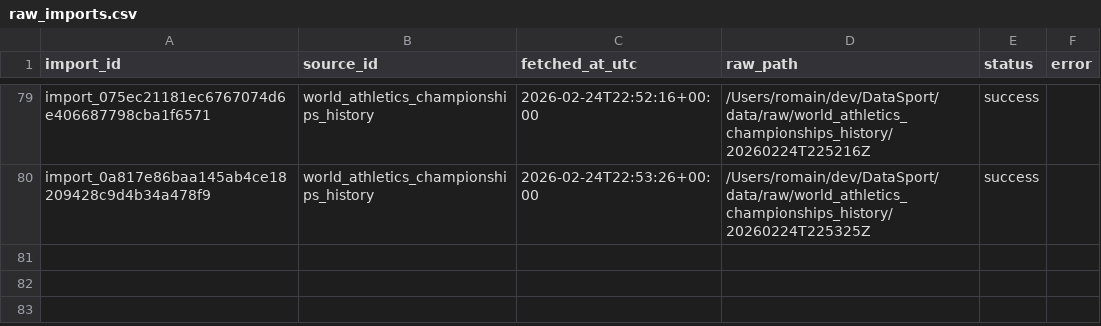
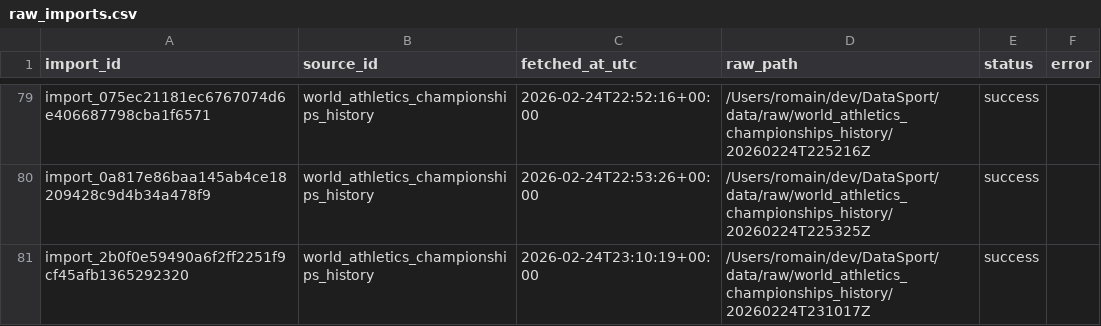
Before and after one commit to V0latix/DataSport, a CSV file: data/processed/databases/lineage/raw_imports.csv, drawn as a sheet; only a part is shown, gaps mark what is left out; the diff names each change by its address in the sheet, - before the commit and + after, or states it on an @@ line.

```diff
--- a/data/processed/databases/lineage/raw_imports.csv
+++ b/data/processed/databases/lineage/raw_imports.csv
+row 81: import_2b0f0e59490a6f2ff2251f9cf45afb1365292320 | world_athletics_championships_history | 2026-02-24T23:10:19+00:00 | /Users/romain/dev/DataSport/data/raw/world_athletics_championships_history/20260224T231017Z | success
```
Also changed, not shown: data/processed/databases/competition/competitions.csv, data/processed/databases/reference/sports.csv, 18 other files.
